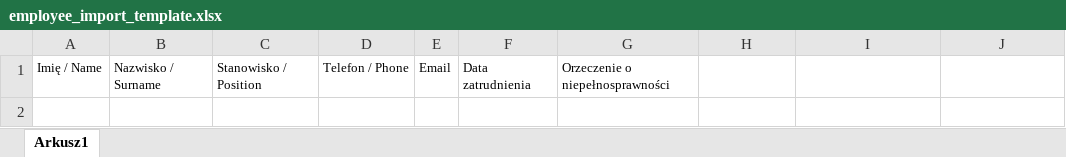
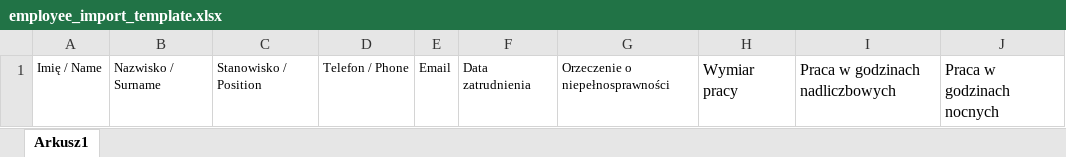
Before and after one commit to msicinski33/odpadnik, an Excel workbook: frontend/public/employee_import_template.xlsx, sheet Arkusz1, drawn as a sheet; values as stored, in another font and other column widths than the file's, no borders; the diff names each change by its address in the sheet, - before the commit and + after, or states it on an @@ line.

```diff
--- a/frontend/public/employee_import_template.xlsx (sheet Arkusz1)
+++ b/frontend/public/employee_import_template.xlsx (sheet Arkusz1)
-H1: (empty)
+H1: Wymiar pracy
-I1: (empty)
+I1: Praca w godzinach nadliczbowych
-J1: (empty)
+J1: Praca w godzinach nocnych
```
Also changed, not shown: 39 other files.
